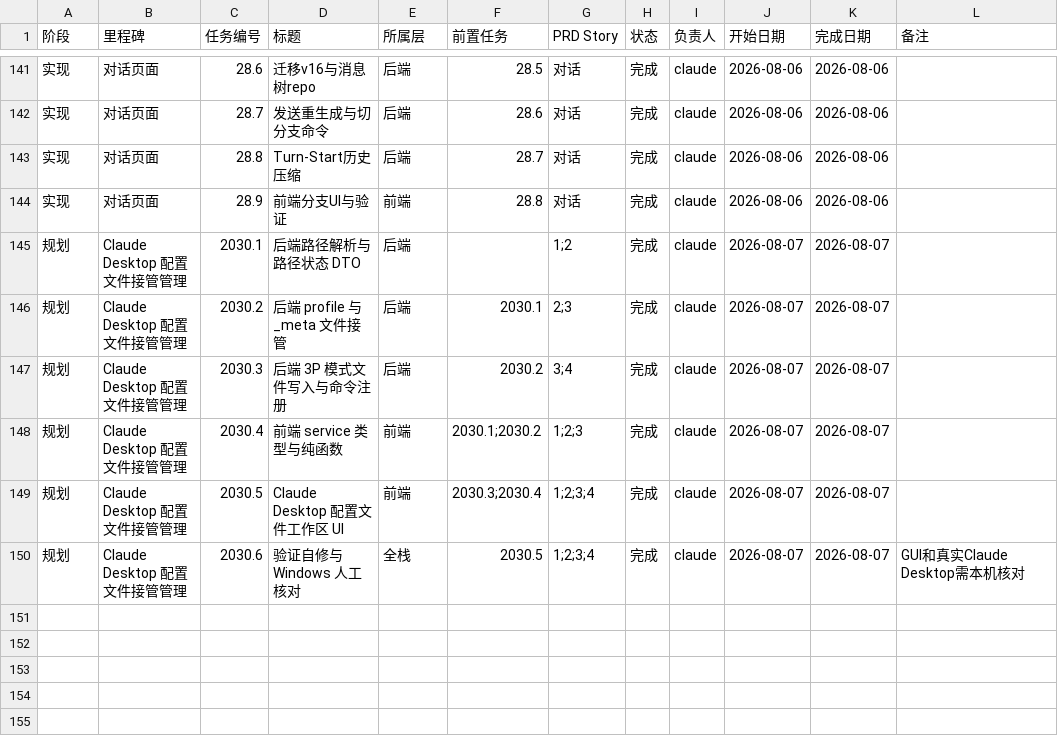
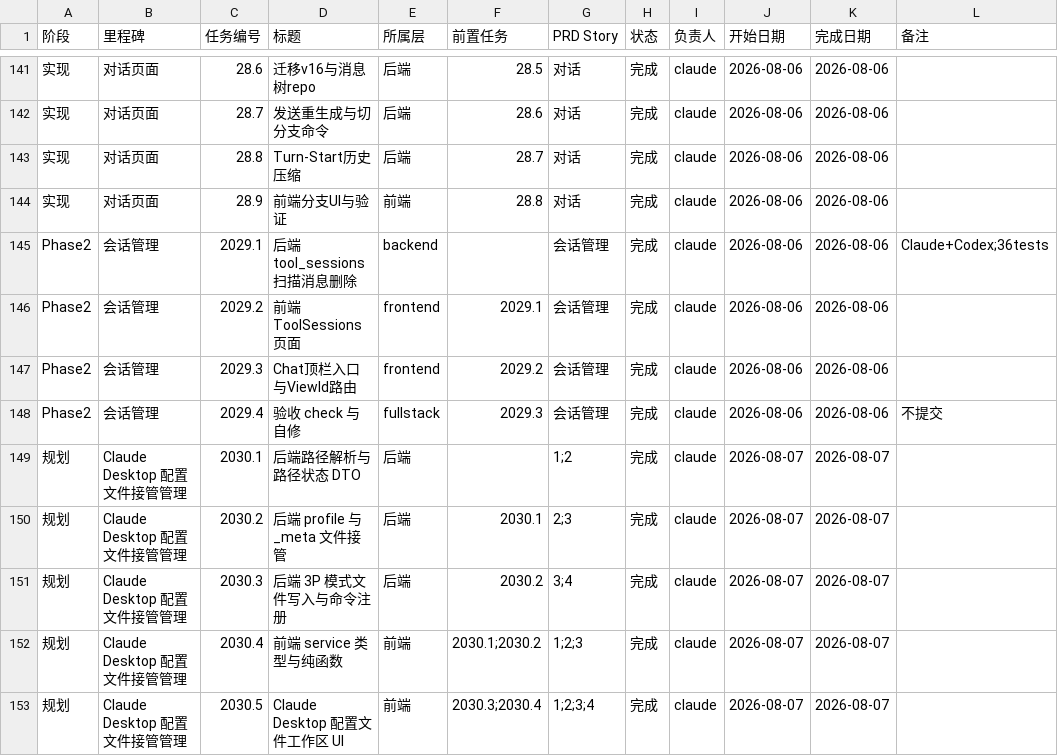
Before and after one commit to VkRainB/ccMesh, a CSV file: docs/task-plan/progress.csv, drawn as a sheet; only a part is shown, gaps mark what is left out; the shorter side is filled out with more unchanged rows.

Commit message:
docs: 更新任务进度与 Claude Desktop 配置需求笔记
 - 同步 progress.csv

 - 补充 keyQuery 需求原文

```diff
--- a/docs/task-plan/progress.csv
+++ b/docs/task-plan/progress.csv
@@ -144,2 +144,6 @@
 实现,对话页面,28.9,前端分支UI与验证,前端,28.8,对话,完成,claude,2026-08-06,2026-08-06,
+Phase2,会话管理,2029.1,后端 tool_sessions 扫描消息删除,backend,,会话管理,完成,claude,2026-08-06,2026-08-06,Claude+Codex;36tests
+Phase2,会话管理,2029.2,前端 ToolSessions 页面,frontend,2029.1,会话管理,完成,claude,2026-08-06,2026-08-06,
+Phase2,会话管理,2029.3,Chat顶栏入口与ViewId路由,frontend,2029.2,会话管理,完成,claude,2026-08-06,2026-08-06,
+Phase2,会话管理,2029.4,验收 check 与自修,fullstack,2029.3,会话管理,完成,claude,2026-08-06,2026-08-06,不提交
 规划,Claude Desktop 配置文件接管管理,2030.1,后端路径解析与路径状态 DTO,后端,,1;2,完成,claude,2026-08-07,2026-08-07,
```
Also changed, not shown: 1 other file.
